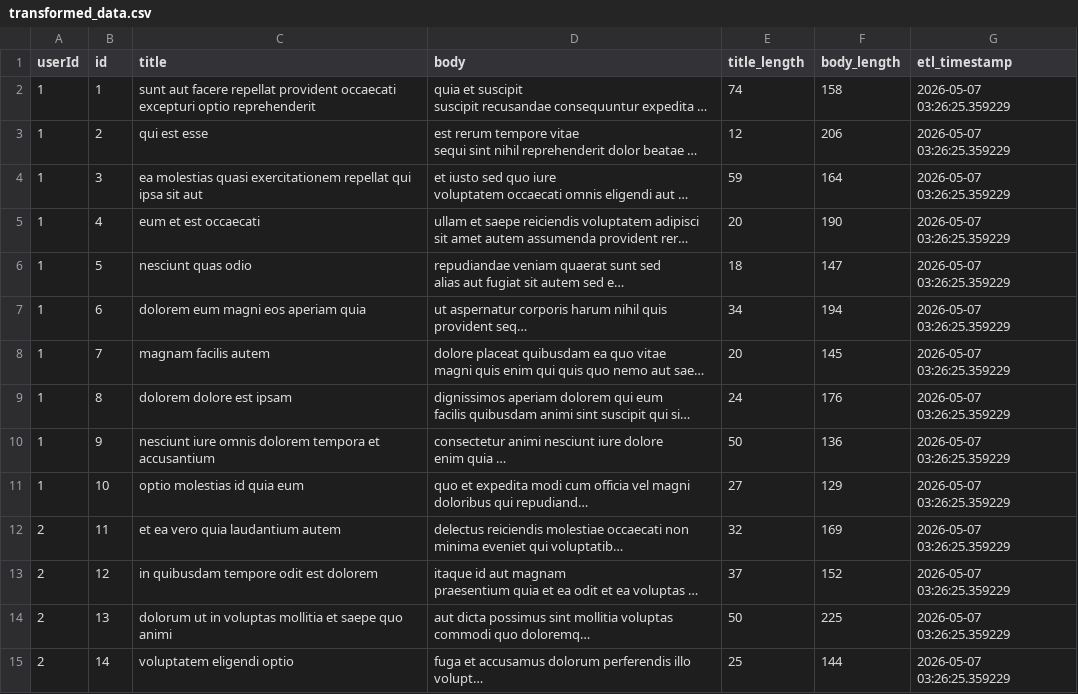
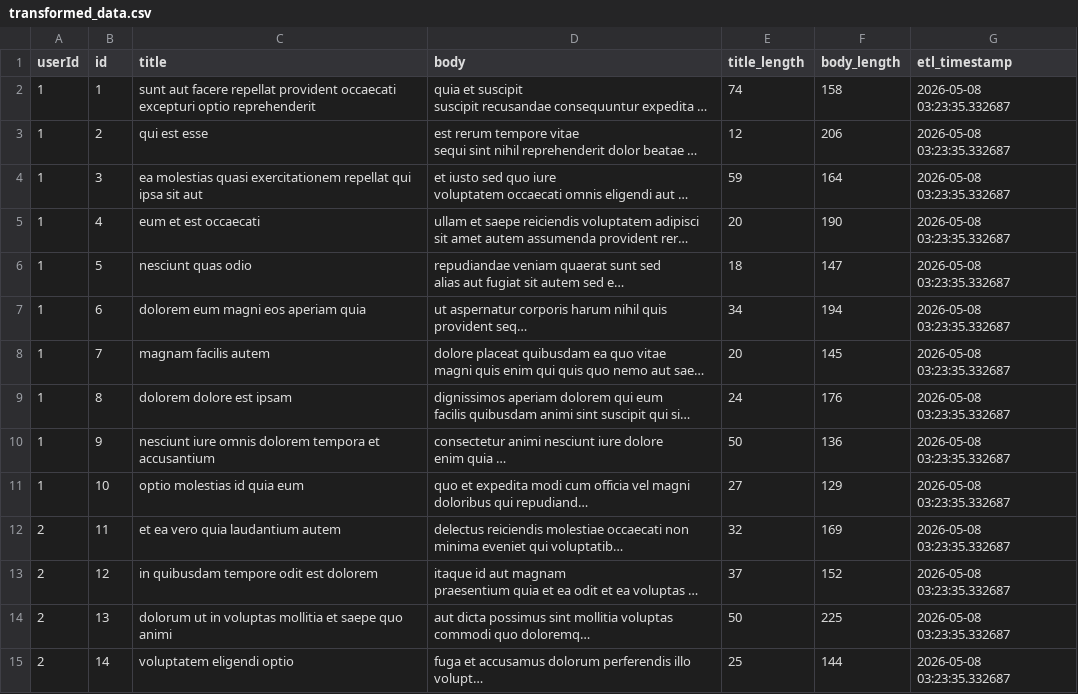
Before and after one commit to seemakotiya/ETL-pipeline-action, a CSV file: transformed_data.csv, drawn as a sheet; only a part is shown; long unchanged cells end in …; the diff covers the shown part only; the diff names each change by its address in the sheet, - before the commit and + after, or states it on an @@ line.

```diff
--- a/transformed_data.csv
+++ b/transformed_data.csv
-G2:G15 (etl_timestamp): 2026-05-07 03:26:25.359229
+G2:G15 (etl_timestamp): 2026-05-08 03:23:35.332687
```
Also changed, not shown: 86 edited cells elsewhere in this file, 1 other file.
